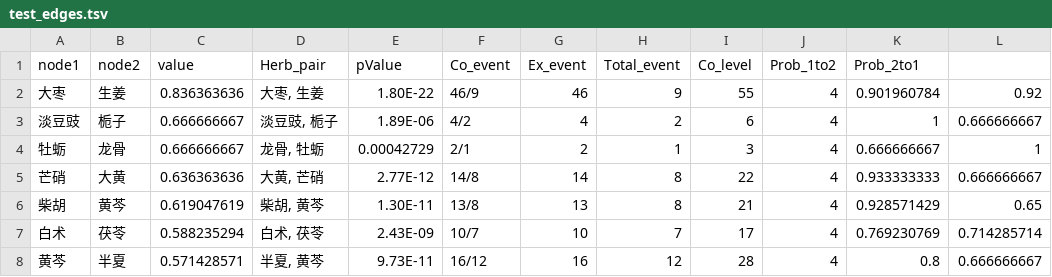
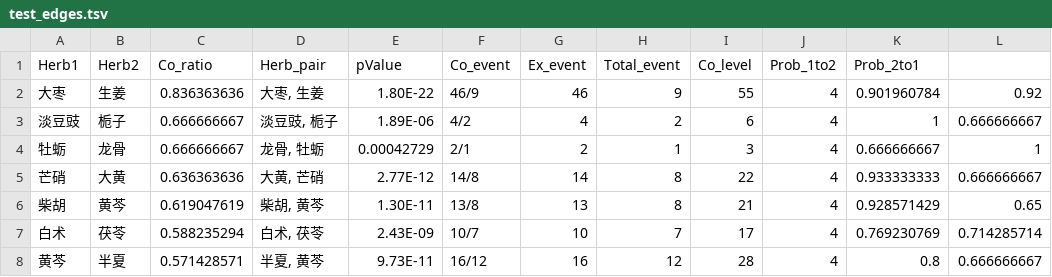
Before and after one commit to hp910219/FlawConversation, a TSV file: static/app/29.igraph_layout_coor/test_edges.tsv, drawn as a sheet; only a part is shown.

```diff
--- a/static/app/29.igraph_layout_coor/test_edges.tsv
+++ b/static/app/29.igraph_layout_coor/test_edges.tsv
@@ -1,2 +1,2 @@
-node1	node2	value	Herb_pair	pValue	Co_event	Ex_event	Total_event	Co_level	Prob_1to2	Prob_2to1	
+Herb1	Herb2	Co_ratio	Herb_pair	pValue	Co_event	Ex_event	Total_event	Co_level	Prob_1to2	Prob_2to1
 大枣	生姜	0.836363636	"大枣, 生姜"	1.80E-22	46/9	46	9	55	4	0.901960784	0.92
```
Also changed, not shown: static/app/29.igraph_layout_coor/test_nodes.tsv, 5 other files.
